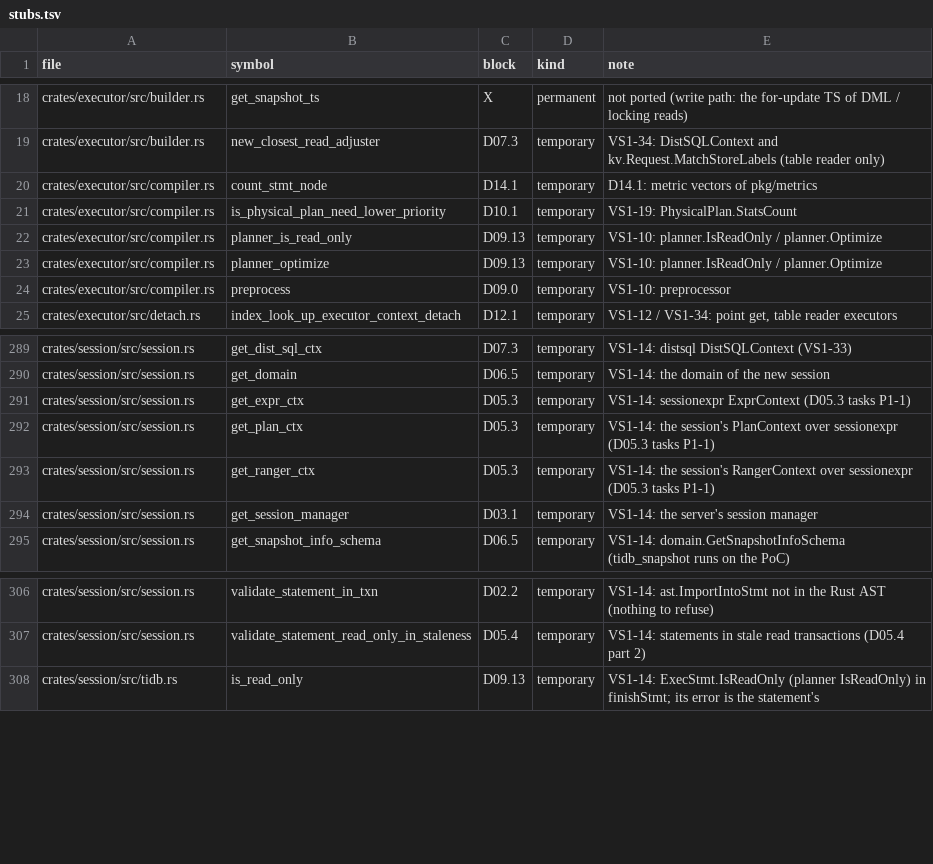
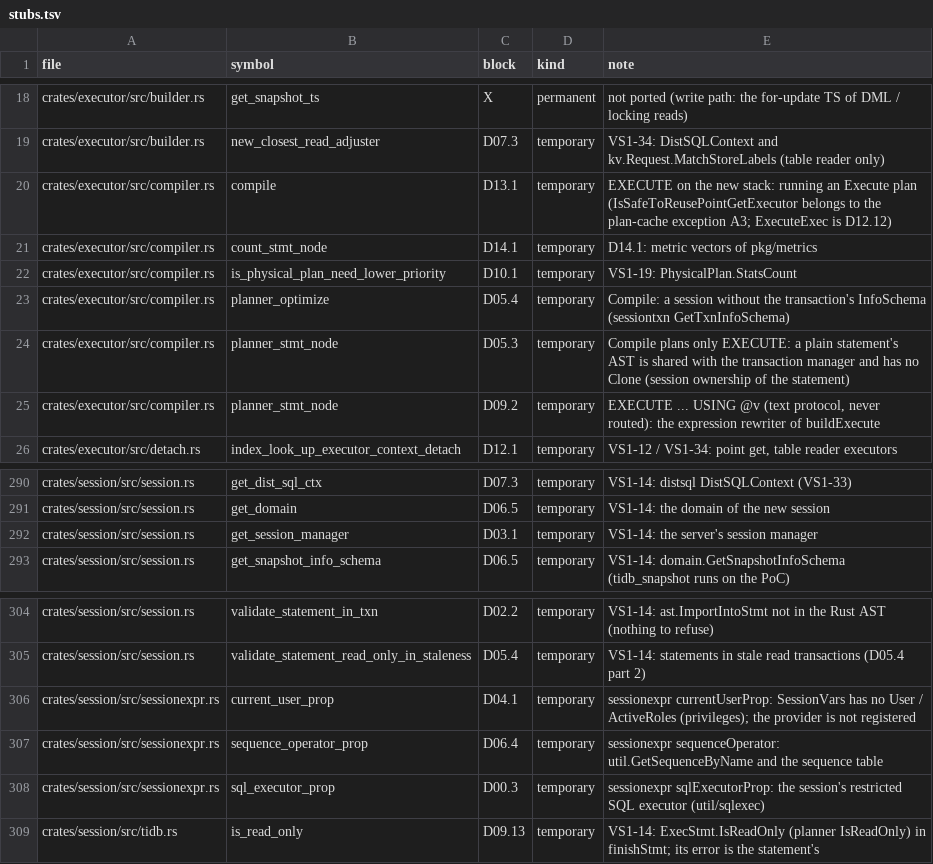
Before and after one commit to dulao5/tidb-rs-tracker, a TSV file: data/stubs.tsv, drawn as a sheet; only a part is shown, gaps mark what is left out.

```diff
--- a/data/stubs.tsv
+++ b/data/stubs.tsv
@@ -19,7 +19,8 @@ crates/executor/src/builder.rs	get_snapshot_ts	X	permanent	not ported (write pat
 crates/executor/src/builder.rs	new_closest_read_adjuster	D07.3	temporary	VS1-34: DistSQLContext and kv.Request.MatchStoreLabels (table reader only)
+crates/executor/src/compiler.rs	compile	D13.1	temporary	EXECUTE on the new stack: running an Execute plan (IsSafeToReusePointGetExecutor belongs to the plan-cache exception A3; ExecuteExec is D12.12)
 crates/executor/src/compiler.rs	count_stmt_node	D14.1	temporary	D14.1: metric vectors of pkg/metrics
 crates/executor/src/compiler.rs	is_physical_plan_need_lower_priority	D10.1	temporary	VS1-19: PhysicalPlan.StatsCount
-crates/executor/src/compiler.rs	planner_is_read_only	D09.13	temporary	VS1-10: planner.IsReadOnly / planner.Optimize
-crates/executor/src/compiler.rs	planner_optimize	D09.13	temporary	VS1-10: planner.IsReadOnly / planner.Optimize
-crates/executor/src/compiler.rs	preprocess	D09.0	temporary	VS1-10: preprocessor
+crates/executor/src/compiler.rs	planner_optimize	D05.4	temporary	Compile: a session without the transaction's InfoSchema (sessiontxn GetTxnInfoSchema)
+crates/executor/src/compiler.rs	planner_stmt_node	D05.3	temporary	Compile plans only EXECUTE: a plain statement's AST is shared with the transaction manager and has no Clone (session ownership of the statement)
+crates/executor/src/compiler.rs	planner_stmt_node	D09.2	temporary	EXECUTE ... USING @v (text protocol, never routed): the expression rewriter of buildExecute
 crates/executor/src/detach.rs	index_look_up_executor_context_detach	D12.1	temporary	VS1-12 / VS1-34: point get, table reader executors
@@ -290,5 +291,2 @@ crates/session/src/session.rs	get_dist_sql_ctx	D07.3	temporary	VS1-14: distsql D
 crates/session/src/session.rs	get_domain	D06.5	temporary	VS1-14: the domain of the new session
-crates/session/src/session.rs	get_expr_ctx	D05.3	temporary	VS1-14: sessionexpr ExprContext (D05.3 tasks P1-1)
-crates/session/src/session.rs	get_plan_ctx	D05.3	temporary	VS1-14: the session's PlanContext over sessionexpr (D05.3 tasks P1-1)
-crates/session/src/session.rs	get_ranger_ctx	D05.3	temporary	VS1-14: the session's RangerContext over sessionexpr (D05.3 tasks P1-1)
 crates/session/src/session.rs	get_session_manager	D03.1	temporary	VS1-14: the server's session manager
@@ -307,2 +305,5 @@ crates/session/src/session.rs	validate_statement_in_txn	D02.2	temporary	VS1-14:
 crates/session/src/session.rs	validate_statement_read_only_in_staleness	D05.4	temporary	VS1-14: statements in stale read transactions (D05.4 part 2)
+crates/session/src/sessionexpr.rs	current_user_prop	D04.1	temporary	sessionexpr currentUserProp: SessionVars has no User / ActiveRoles (privileges); the provider is not registered
+crates/session/src/sessionexpr.rs	sequence_operator_prop	D06.4	temporary	sessionexpr sequenceOperator: util.GetSequenceByName and the sequence table
+crates/session/src/sessionexpr.rs	sql_executor_prop	D00.3	temporary	sessionexpr sqlExecutorProp: the session's restricted SQL executor (util/sqlexec)
 crates/session/src/tidb.rs	is_read_only	D09.13	temporary	VS1-14: ExecStmt.IsReadOnly (planner IsReadOnly) in finishStmt; its error is the statement's
```
Also changed, not shown: data/block_parts.tsv, 3 other files.
